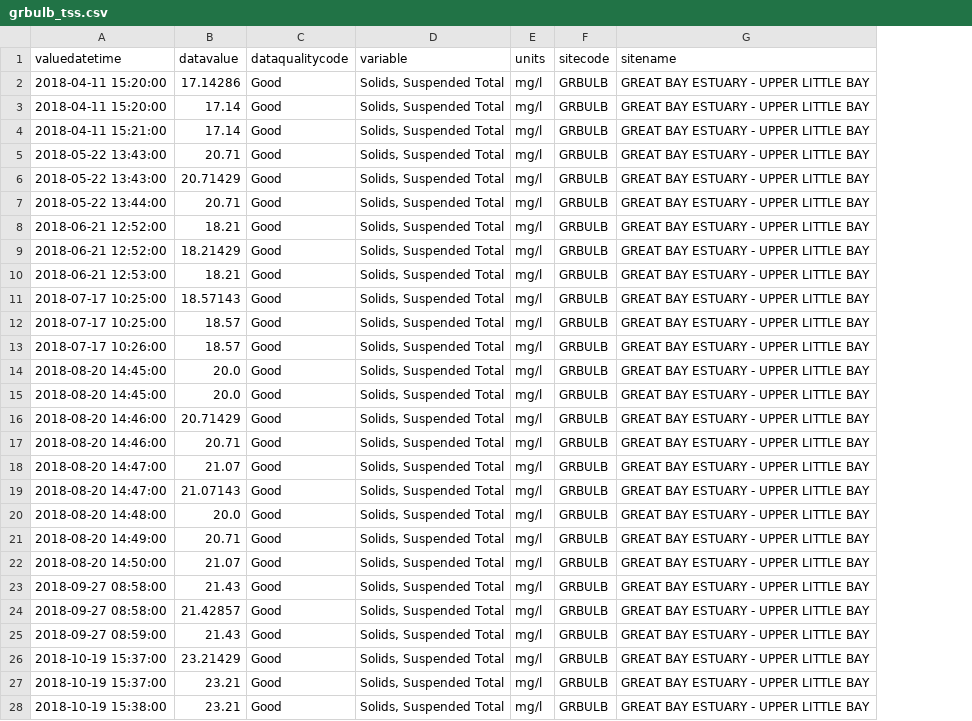
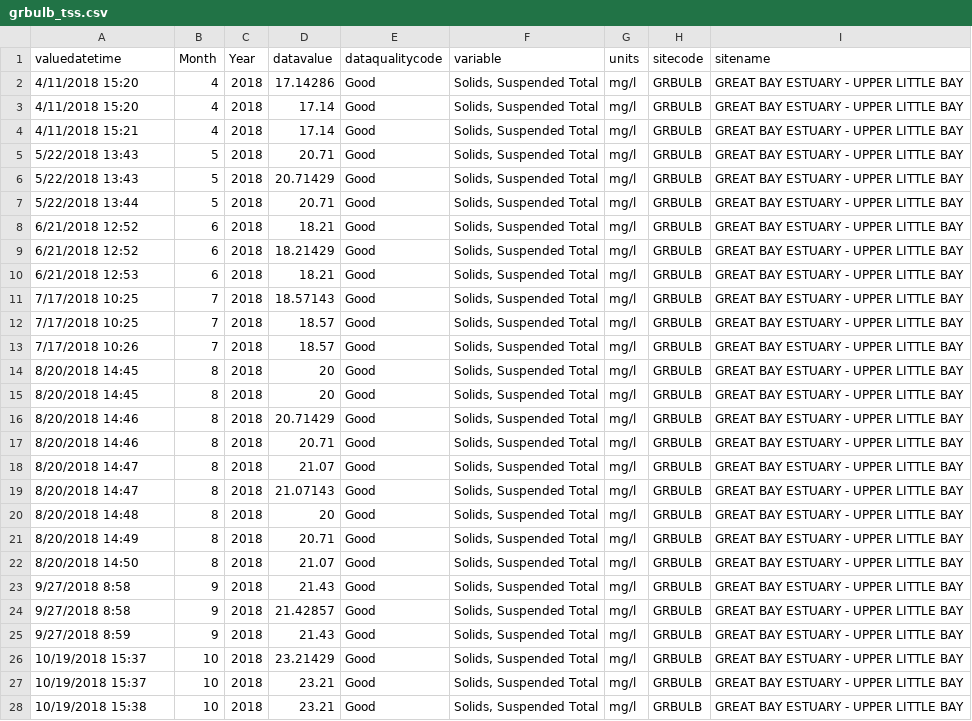
Before and after one commit to Tawinter/Phyto-Thesis, a CSV file: PREP/grbulb_tss.csv, drawn as a sheet; only a part is shown; addresses are those after the commit; the diff covers the shown part only; the diff names each change by its address in the sheet, - before the commit and + after, or states it on an @@ line.

```diff
--- a/PREP/grbulb_tss.csv
+++ b/PREP/grbulb_tss.csv
+column B (Month), rows 2-28: 4 | 4 | 4 | 5 | 5 | 5 | 6 | 6 | 6 | 7 | 7 | 7 | 8 | 8 | 8 | 8 | 8 | 8 | 8 | 8 | 8 | 9 | 9 | 9 | 10 | 10 | 10
+column C (Year), rows 2-28: all 2018
-A2:A3 (valuedatetime): 2018-04-11 15:20:00
+A2:A3 (valuedatetime): 4/11/2018 15:20
-A4 (valuedatetime): 2018-04-11 15:21:00
+A4 (valuedatetime): 4/11/2018 15:21
-A5:A6 (valuedatetime): 2018-05-22 13:43:00
+A5:A6 (valuedatetime): 5/22/2018 13:43
-A7 (valuedatetime): 2018-05-22 13:44:00
+A7 (valuedatetime): 5/22/2018 13:44
-A8:A9 (valuedatetime): 2018-06-21 12:52:00
+A8:A9 (valuedatetime): 6/21/2018 12:52
-A10 (valuedatetime): 2018-06-21 12:53:00
+A10 (valuedatetime): 6/21/2018 12:53
-A11:A12 (valuedatetime): 2018-07-17 10:25:00
+A11:A12 (valuedatetime): 7/17/2018 10:25
-A13 (valuedatetime): 2018-07-17 10:26:00
+A13 (valuedatetime): 7/17/2018 10:26
-A14:A15 (valuedatetime): 2018-08-20 14:45:00
+A14:A15 (valuedatetime): 8/20/2018 14:45
-D14:D15 (datavalue): 20.0
+D14:D15 (datavalue): 20
-A16:A17 (valuedatetime): 2018-08-20 14:46:00
+A16:A17 (valuedatetime): 8/20/2018 14:46
-A18:A19 (valuedatetime): 2018-08-20 14:47:00
+A18:A19 (valuedatetime): 8/20/2018 14:47
-A20 (valuedatetime): 2018-08-20 14:48:00
+A20 (valuedatetime): 8/20/2018 14:48
-D20 (datavalue): 20.0
+D20 (datavalue): 20
-A21 (valuedatetime): 2018-08-20 14:49:00
+A21 (valuedatetime): 8/20/2018 14:49
-A22 (valuedatetime): 2018-08-20 14:50:00
+A22 (valuedatetime): 8/20/2018 14:50
-A23:A24 (valuedatetime): 2018-09-27 08:58:00
+A23:A24 (valuedatetime): 9/27/2018 8:58
-A25 (valuedatetime): 2018-09-27 08:59:00
+A25 (valuedatetime): 9/27/2018 8:59
-A26:A27 (valuedatetime): 2018-10-19 15:37:00
+A26:A27 (valuedatetime): 10/19/2018 15:37
-A28 (valuedatetime): 2018-10-19 15:38:00
+A28 (valuedatetime): 10/19/2018 15:38
```
Also changed, not shown: 30 edited cells elsewhere in this file, PREP/04sag_chla.csv, PREP/04sag_nitrogen.csv, 4 other files.
